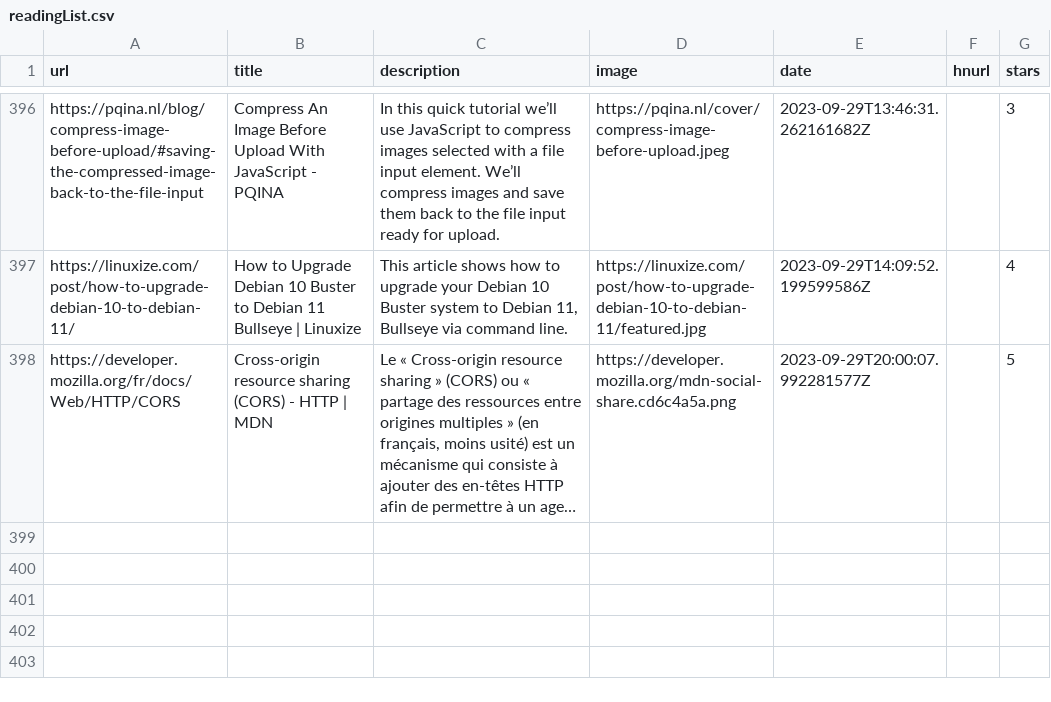
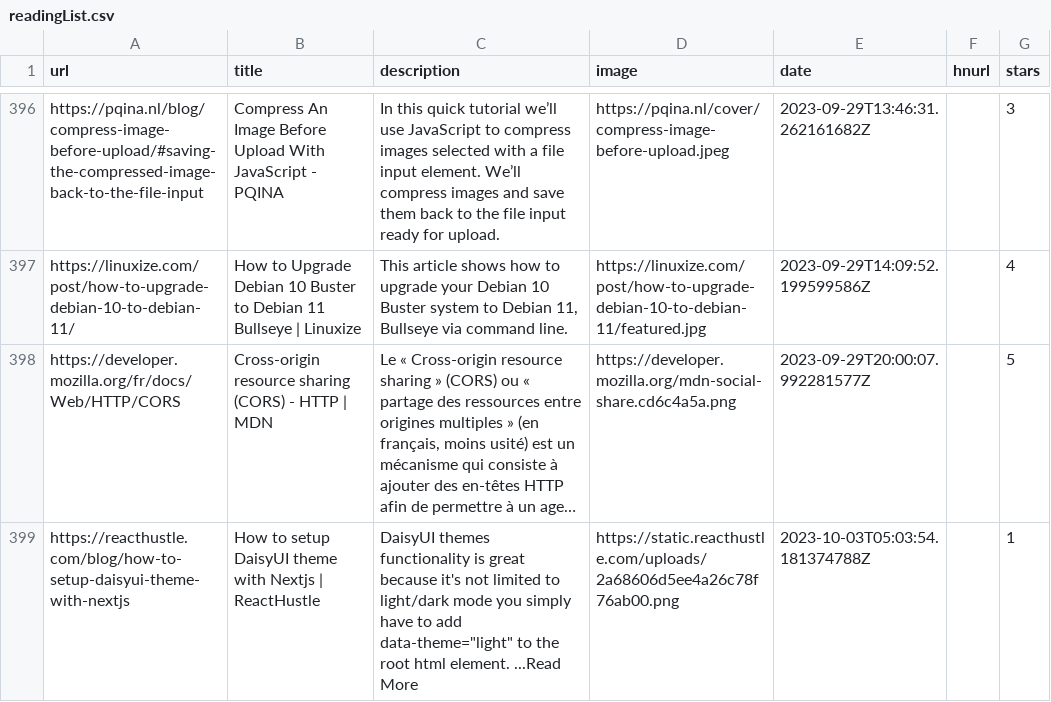
Before and after one commit to ycouble/readingList, a CSV file: readingList.csv, drawn as a sheet; only a part is shown, gaps mark what is left out; long unchanged cells end in …; the diff names each change by its address in the sheet, - before the commit and + after, or states it on an @@ line.

Commit message:
Automated reading list update on Tue Oct  3 05:03:54 UTC 2023

```diff
--- a/readingList.csv
+++ b/readingList.csv
+row 399: https://reacthustle.com/blog/how-to-setup-daisyui-theme-with-nextjs | How to setup DaisyUI theme with Nextjs | ReactHustle | DaisyUI themes functionality is great because it's not limited to light/dark mode you simply have to add data-theme="light" to the root html element. ...Read More | https://static.reacthustle.com/uploads/2a68606d5ee4a26c78f76ab00.png | 2023-10-03T05:03:54.181374788Z |  | 1
```
